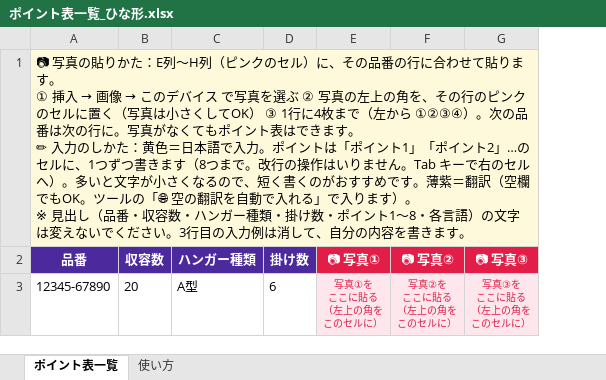
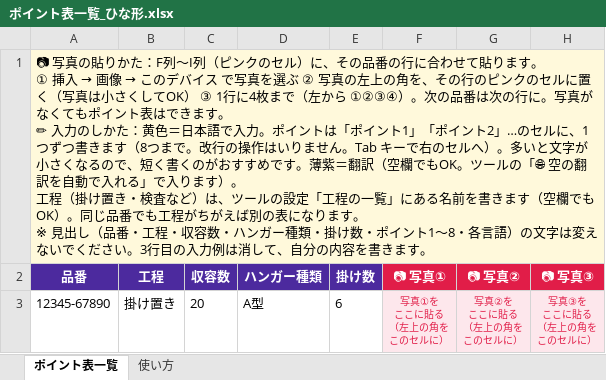
Before and after one commit to overbridge038-lnk/point-shogo, an Excel workbook: dev/sample/ポイント表一覧_ひな形.xlsx, sheet ポイント表一覧, drawn as a sheet; only a part is shown; values as stored, in another font and other column widths than the file's, no borders; ↵ is a line break in a cell; the diff names each change by its address in the sheet, - before the commit and + after, or states it on an @@ line.

```diff
--- a/dev/sample/ポイント表一覧_ひな形.xlsx (sheet ポイント表一覧)
+++ b/dev/sample/ポイント表一覧_ひな形.xlsx (sheet ポイント表一覧)
+column B (工程), row 3: 掛け置き
@@ A1 (品番): …りかた：E列〜H列（ピンクのセル）に、その品番の行に合わせて貼ります。 ↵ ① 挿入 → 画像 → このデバイス で写真を選ぶ ② 写真の左上の角を、その行のピンクのセルに置く（写真は小さくしてOK） ③ 1行に4枚まで（左から ①②③④）。次の品番は次の行に。写真がなくてもポイント表はできます。 ↵ ✏ 入力のしかた：黄色＝日本語で入力。ポイントは「ポイント1」「ポイント2」…のセルに、1つずつ書きます（8つまで。改行の操作はいりません。Tab キーで右のセルへ）。多いと文字が小さくなるので、短く書くのがおすすめです。薄紫＝翻訳（空欄でもOK。ツールの「🌐 空の翻訳を自動で入れる」で入ります）。 ↵ ※ 見出し（品番・収容数… → …りかた：F列〜I列（ピンクのセル）に、その品番の行に合わせて貼ります。 ↵ ① 挿入 → 画像 → このデバイス で写真を選ぶ ② 写真の左上の角を、その行のピンクのセルに置く（写真は小さくしてOK） ③ 1行に4枚まで（左から ①②③④）。次の品番は次の行に。写真がなくてもポイント表はできます。 ↵ ✏ 入力のしかた：黄色＝日本語で入力。ポイントは「ポイント1」「ポイント2」…のセルに、1つずつ書きます（8つまで。改行の操作はいりません。Tab キーで右のセルへ）。多いと文字が小さくなるので、短く書くのがおすすめです。薄紫＝翻訳（空欄でもOK。ツールの「🌐 空の翻訳を自動で入れる」で入ります）。 ↵ 工程（掛け置き・検査など）は、ツールの設定「工程の一覧」にある名前を書きます（空欄でもOK）。同じ品番でも工程がちがえば別の表になります。 ↵ ※ 見出し（品番・工程・収容数… @@
```
Also changed, not shown: sheet 使い方, dev/sample/ポイント表一覧_ひな形（自動翻訳）.xlsx, 4 other files.
